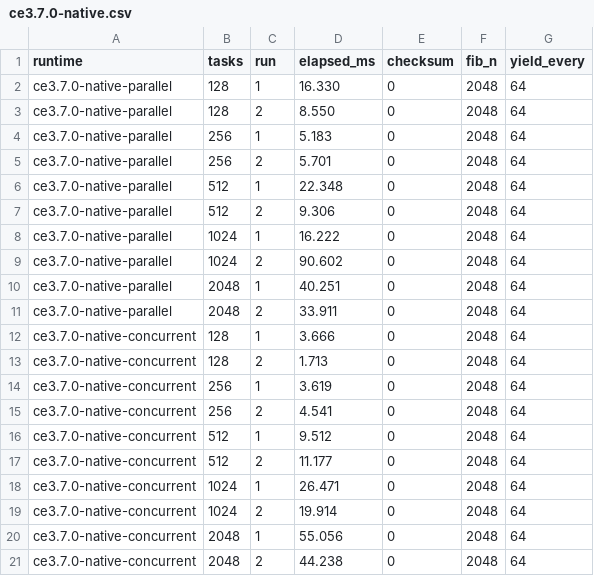
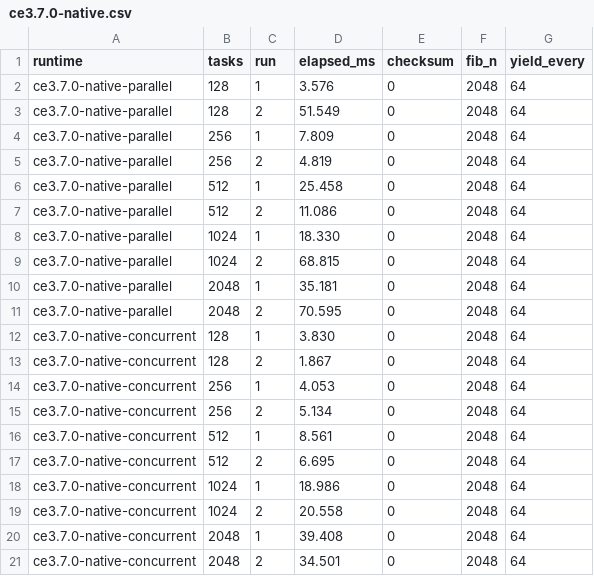
Before and after one commit to nzpr/scaling-test, a CSV file: benchmarks/results/raw/ce3.7.0-native.csv, drawn as a sheet.

```diff
--- a/benchmarks/results/raw/ce3.7.0-native.csv
+++ b/benchmarks/results/raw/ce3.7.0-native.csv
@@ -1,21 +1,21 @@
 runtime,tasks,run,elapsed_ms,checksum,fib_n,yield_every
-ce3.7.0-native-parallel,128,1,16.330,0,2048,64
-ce3.7.0-native-parallel,128,2,8.550,0,2048,64
-ce3.7.0-native-parallel,256,1,5.183,0,2048,64
-ce3.7.0-native-parallel,256,2,5.701,0,2048,64
-ce3.7.0-native-parallel,512,1,22.348,0,2048,64
-ce3.7.0-native-parallel,512,2,9.306,0,2048,64
-ce3.7.0-native-parallel,1024,1,16.222,0,2048,64
-ce3.7.0-native-parallel,1024,2,90.602,0,2048,64
-ce3.7.0-native-parallel,2048,1,40.251,0,2048,64
-ce3.7.0-native-parallel,2048,2,33.911,0,2048,64
-ce3.7.0-native-concurrent,128,1,3.666,0,2048,64
-ce3.7.0-native-concurrent,128,2,1.713,0,2048,64
-ce3.7.0-native-concurrent,256,1,3.619,0,2048,64
-ce3.7.0-native-concurrent,256,2,4.541,0,2048,64
-ce3.7.0-native-concurrent,512,1,9.512,0,2048,64
-ce3.7.0-native-concurrent,512,2,11.177,0,2048,64
-ce3.7.0-native-concurrent,1024,1,26.471,0,2048,64
-ce3.7.0-native-concurrent,1024,2,19.914,0,2048,64
-ce3.7.0-native-concurrent,2048,1,55.056,0,2048,64
-ce3.7.0-native-concurrent,2048,2,44.238,0,2048,64
+ce3.7.0-native-parallel,128,1,3.576,0,2048,64
+ce3.7.0-native-parallel,128,2,51.549,0,2048,64
+ce3.7.0-native-parallel,256,1,7.809,0,2048,64
+ce3.7.0-native-parallel,256,2,4.819,0,2048,64
+ce3.7.0-native-parallel,512,1,25.458,0,2048,64
+ce3.7.0-native-parallel,512,2,11.086,0,2048,64
+ce3.7.0-native-parallel,1024,1,18.330,0,2048,64
+ce3.7.0-native-parallel,1024,2,68.815,0,2048,64
+ce3.7.0-native-parallel,2048,1,35.181,0,2048,64
+ce3.7.0-native-parallel,2048,2,70.595,0,2048,64
+ce3.7.0-native-concurrent,128,1,3.830,0,2048,64
+ce3.7.0-native-concurrent,128,2,1.867,0,2048,64
+ce3.7.0-native-concurrent,256,1,4.053,0,2048,64
+ce3.7.0-native-concurrent,256,2,5.134,0,2048,64
+ce3.7.0-native-concurrent,512,1,8.561,0,2048,64
+ce3.7.0-native-concurrent,512,2,6.695,0,2048,64
+ce3.7.0-native-concurrent,1024,1,18.986,0,2048,64
+ce3.7.0-native-concurrent,1024,2,20.558,0,2048,64
+ce3.7.0-native-concurrent,2048,1,39.408,0,2048,64
+ce3.7.0-native-concurrent,2048,2,34.501,0,2048,64
```
Also changed, not shown: benchmarks/results/raw/tokio-rust.csv, 16 other files.
